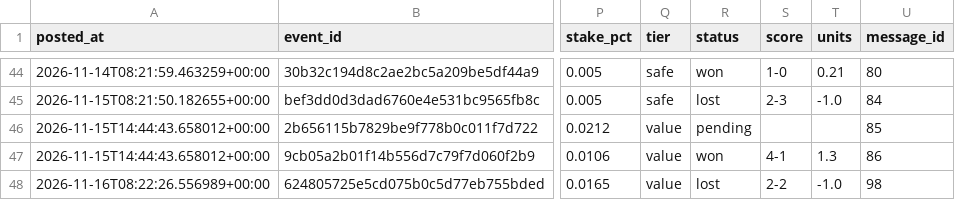
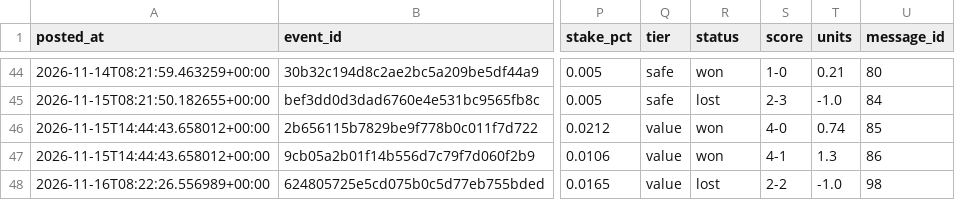
Before and after one commit to abdelcodexccs/edgebet, a CSV file: state/ledger.csv, drawn as a sheet; only a part is shown, gaps mark what is left out; the diff names each change by its address in the sheet, - before the commit and + after, or states it on an @@ line.

```diff
--- a/state/ledger.csv
+++ b/state/ledger.csv
-R46 (status): pending
+R46 (status): won
-S46 (score): (empty)
+S46 (score): 4-0
-T46 (units): (empty)
+T46 (units): 0.74
```
Also changed, not shown: 1 other file.
